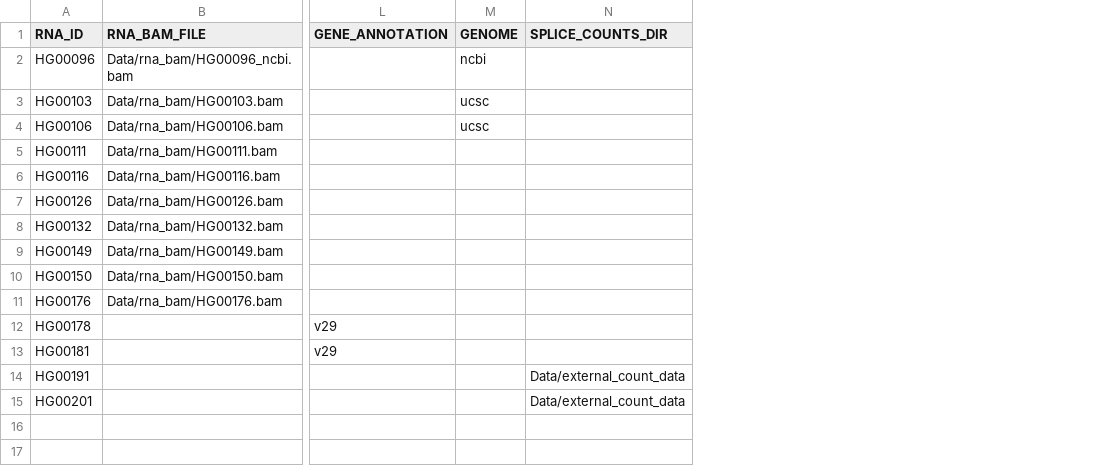
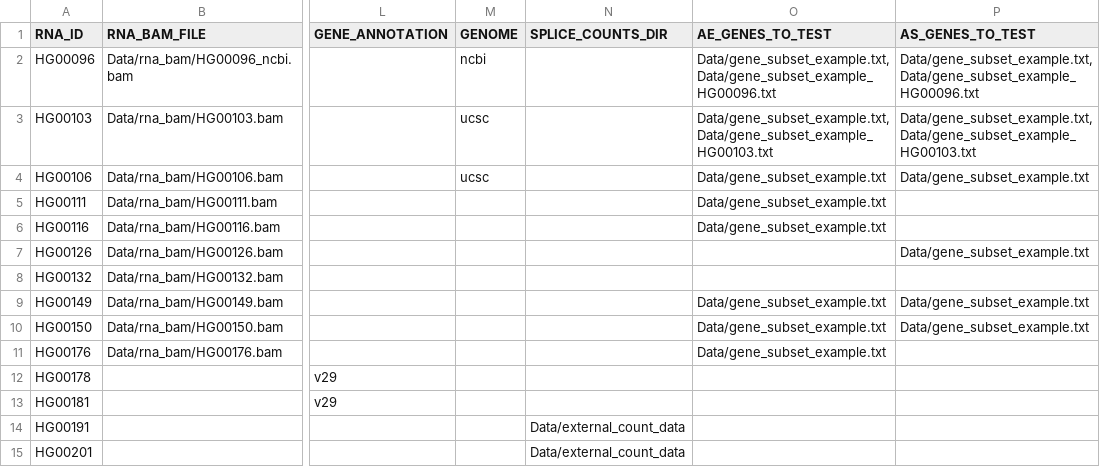
Before and after one commit to gagneurlab/drop, a TSV file: drop/demo/sample_annotation_relative.tsv, drawn as a sheet; only a part is shown, gaps mark what is left out; the diff names each change by its address in the sheet, - before the commit and + after, or states it on an @@ line.

Commit message:
added support to test subsets of genes during FDR for FRASER

```diff
--- a/drop/demo/sample_annotation_relative.tsv
+++ b/drop/demo/sample_annotation_relative.tsv
+column O (AE_GENES_TO_TEST), rows 2-11: Data/gene_subset_example.txt,Data/gene_subset_example_HG00096.txt | Data/gene_subset_example.txt,Data/gene_subset_example_HG00103.txt | Data/gene_subset_example.txt | Data/gene_subset_example.txt | Data/gene_subset_example.txt |  |  | Data/gene_subset_example.txt | Data/gene_subset_example.txt | Data/gene_subset_example.txt
+column P (AS_GENES_TO_TEST), rows 2-10: Data/gene_subset_example.txt,Data/gene_subset_example_HG00096.txt | Data/gene_subset_example.txt,Data/gene_subset_example_HG00103.txt | Data/gene_subset_example.txt |  |  | Data/gene_subset_example.txt |  | Data/gene_subset_example.txt | Data/gene_subset_example.txt
```
Also changed, not shown: 4 other files.
